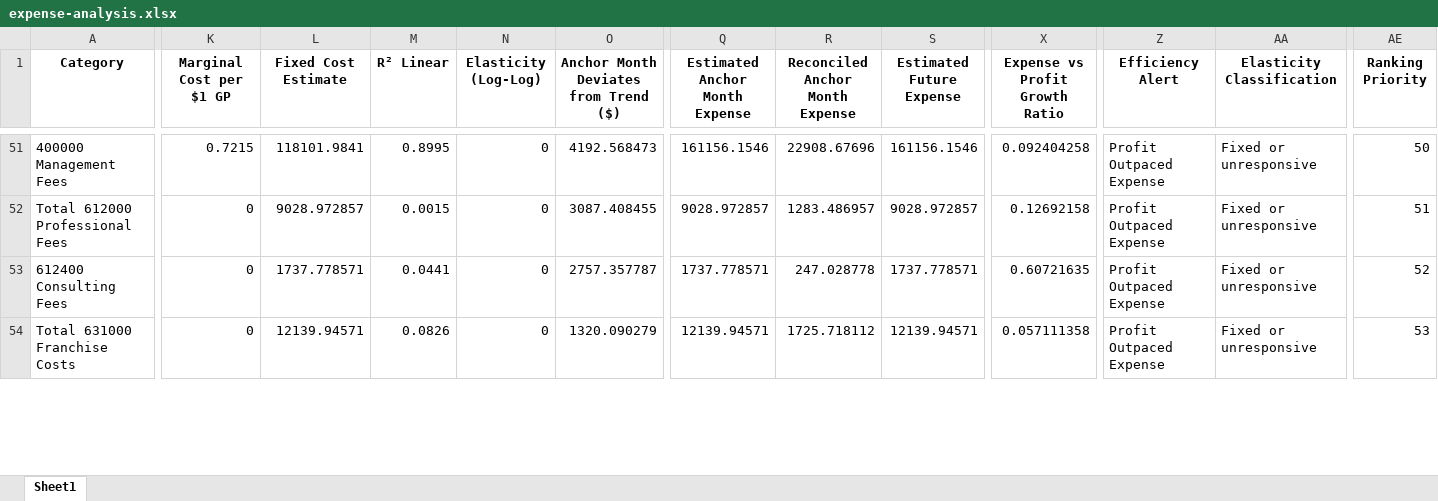
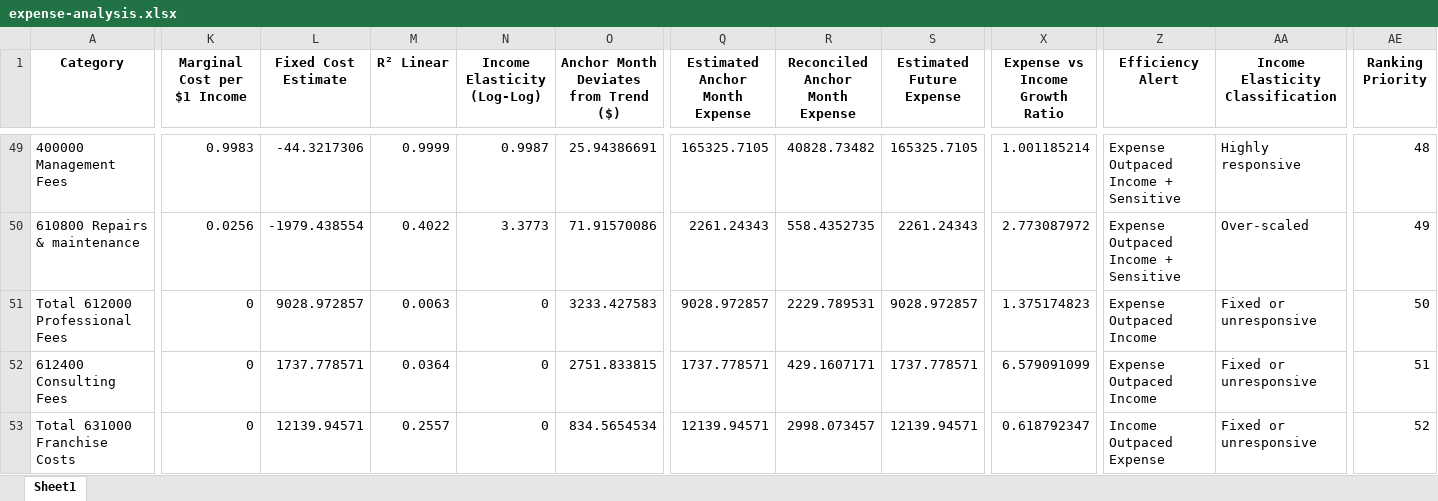
Before and after one commit to gkotzbauer/expense_management_analytics-ZNC07, an Excel workbook: public/expense-analysis.xlsx, sheet Sheet1, drawn as a sheet; only a part is shown, gaps mark what is left out; values as stored, in another font and other column widths than the file's, no borders; addresses are those after the commit; rows hold the shown columns only; the diff covers the shown part only; the diff names each change by its address in the sheet, - before the commit and + after, or states it on an @@ line.

Commit message:
Remove Category Filter and Risk Classification filters, update expense-analysis.xlsx source file

```diff
--- a/public/expense-analysis.xlsx (sheet Sheet1)
+++ b/public/expense-analysis.xlsx (sheet Sheet1)
-K1: Marginal Cost per $1 GP
+K1: Marginal Cost per $1 Income
-N1: Elasticity (Log-Log)
+N1: Income Elasticity (Log-Log)
-X1: Expense vs Profit Growth Ratio
+X1: Expense vs Income Growth Ratio
-AA1: Elasticity Classification
+AA1: Income Elasticity Classification
-K49 (Marginal Cost per $1 Income): 0.7215
+K49 (Marginal Cost per $1 Income): 0.9983
-L49 (Fixed Cost Estimate): 118101.9841
+L49 (Fixed Cost Estimate): -44.3217306
-M49 (R² Linear): 0.8995
+M49 (R² Linear): 0.9999
-N49 (Income Elasticity (Log-Log)): 0
+N49 (Income Elasticity (Log-Log)): 0.9987
-O49: 4192.568473
+O49: 25.94386691
-Q49 (Estimated Anchor Month Expense): 161156.1546
+Q49 (Estimated Anchor Month Expense): 165325.7105
-R49 (Reconciled Anchor Month Expense): 22908.67696
+R49 (Reconciled Anchor Month Expense): 40828.73482
-S49 (Estimated Future Expense): 161156.1546
+S49 (Estimated Future Expense): 165325.7105
-X49 (Expense vs Income Growth Ratio): 0.092404258
+X49 (Expense vs Income Growth Ratio): 1.001185214
-Z49 (Efficiency Alert): Profit Outpaced Expense
+Z49 (Efficiency Alert): Expense Outpaced Income + Sensitive
-AA49 (Income Elasticity Classification): Fixed or unresponsive
+AA49 (Income Elasticity Classification): Highly responsive
-AE49 (Ranking Priority): 50
+AE49 (Ranking Priority): 48
+row 50: 610800 Repairs & maintenance | 0.0256 | -1979.438554 | 0.4022 | 3.3773 | 71.91570086 | 2261.24343 | 558.4352735 | 2261.24343 | 2.773087972 | Expense Outpaced Income + Sensitive | Over-scaled | 49
-M51 (R² Linear): 0.0015
+M51 (R² Linear): 0.0063
-O51: 3087.408455
+O51: 3233.427583
-R51 (Reconciled Anchor Month Expense): 1283.486957
+R51 (Reconciled Anchor Month Expense): 2229.789531
-X51 (Expense vs Income Growth Ratio): 0.12692158
+X51 (Expense vs Income Growth Ratio): 1.375174823
-Z51:Z52 (Efficiency Alert): Profit Outpaced Expense
+Z51:Z52 (Efficiency Alert): Expense Outpaced Income
-AE51 (Ranking Priority): 51
+AE51 (Ranking Priority): 50
-M52 (R² Linear): 0.0441
+M52 (R² Linear): 0.0364
-O52: 2757.357787
+O52: 2751.833815
-R52 (Reconciled Anchor Month Expense): 247.028778
+R52 (Reconciled Anchor Month Expense): 429.1607171
-X52 (Expense vs Income Growth Ratio): 0.60721635
+X52 (Expense vs Income Growth Ratio): 6.579091099
-AE52 (Ranking Priority): 52
+AE52 (Ranking Priority): 51
-M53 (R² Linear): 0.0826
+M53 (R² Linear): 0.2557
-O53: 1320.090279
+O53: 834.5654534
-R53 (Reconciled Anchor Month Expense): 1725.718112
+R53 (Reconciled Anchor Month Expense): 2998.073457
-X53 (Expense vs Income Growth Ratio): 0.057111358
+X53 (Expense vs Income Growth Ratio): 0.618792347
-Z53 (Efficiency Alert): Profit Outpaced Expense
+Z53 (Efficiency Alert): Income Outpaced Expense
-AE53 (Ranking Priority): 53
+AE53 (Ranking Priority): 52
```
Also changed, not shown: 3 removed rows and 298 edited cells elsewhere in this sheet, 1 other file.
